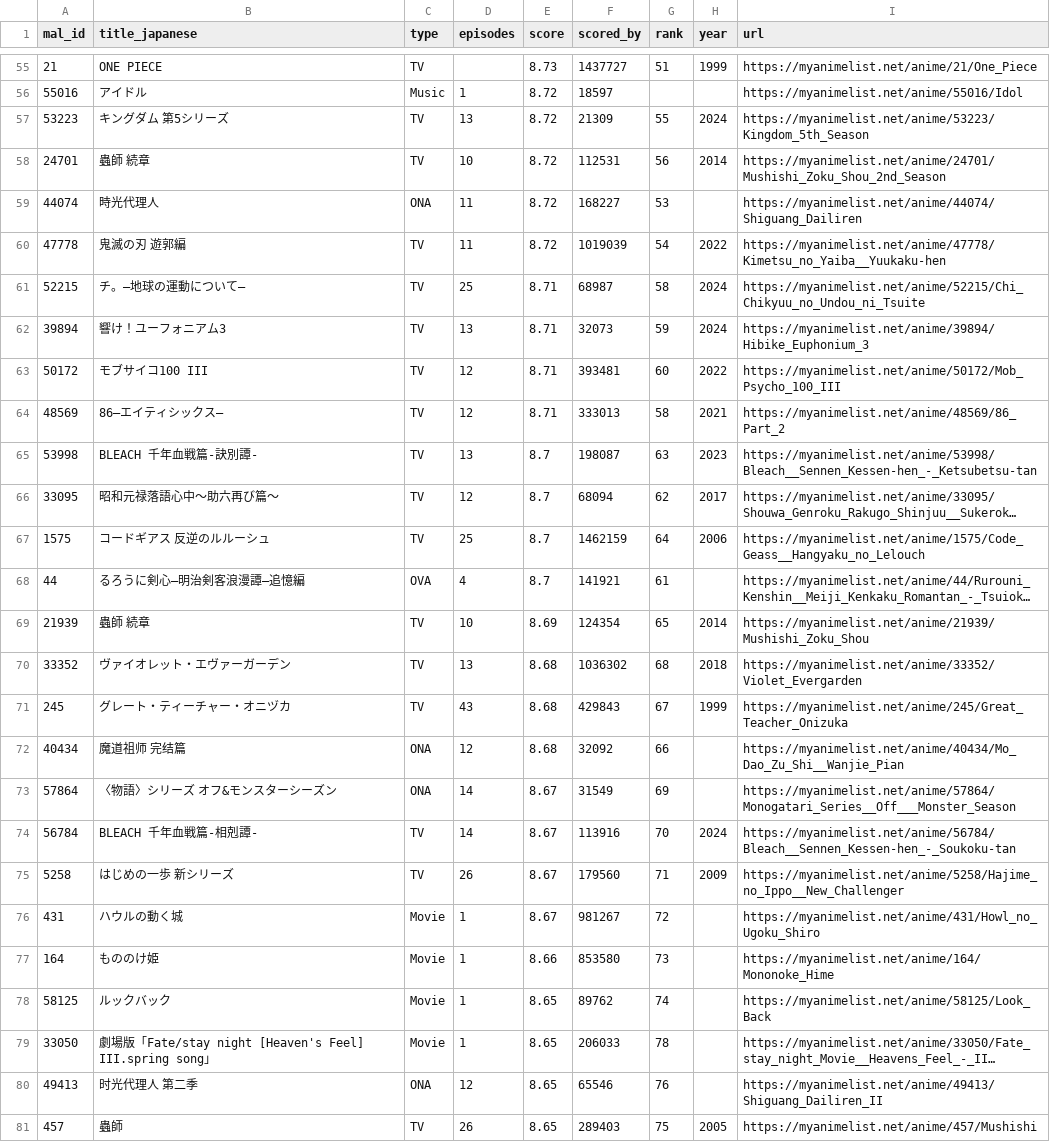
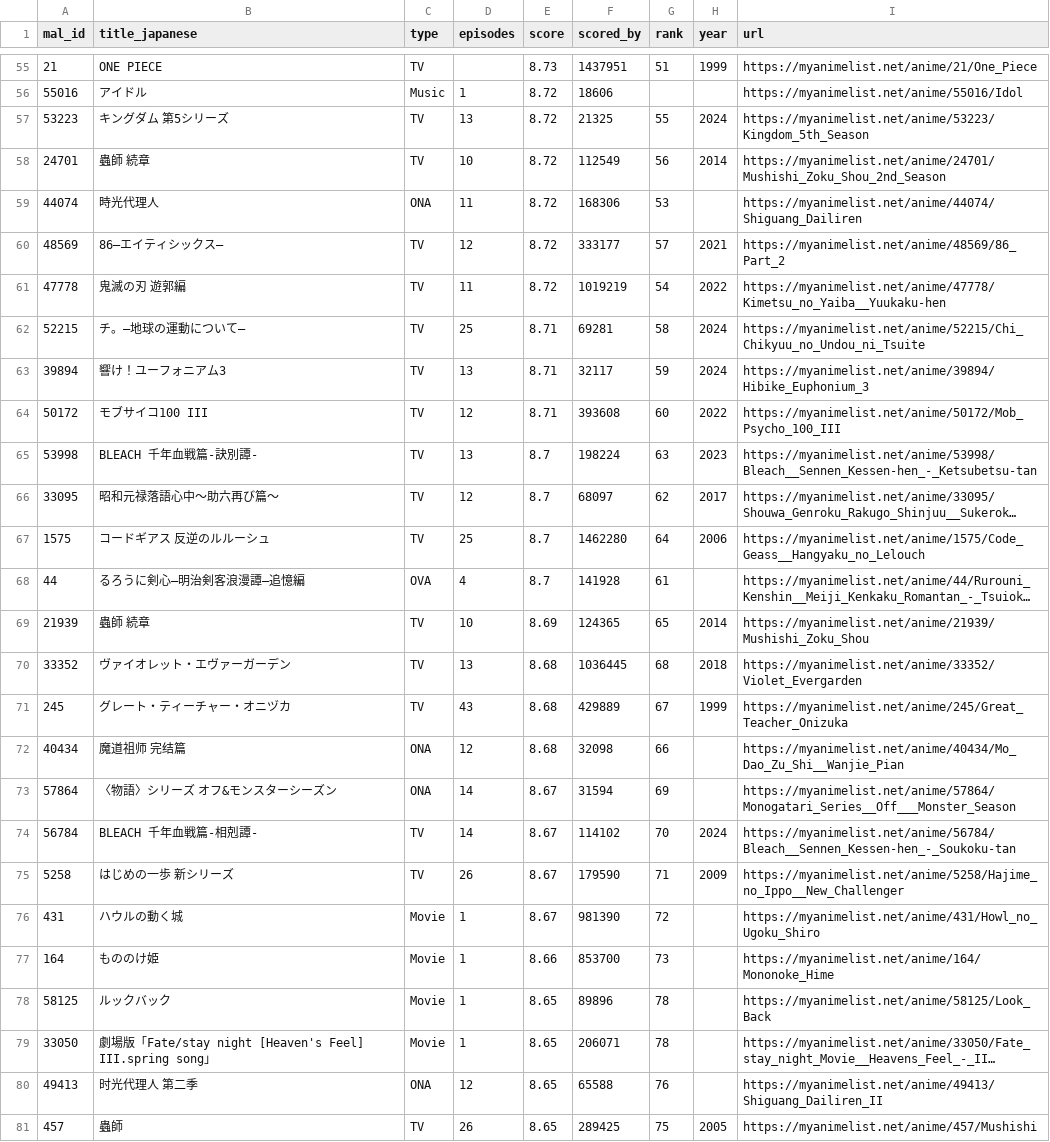
Before and after one commit to KXIANGW/Crawler-Github_Action, a CSV file: api.csv, drawn as a sheet; only a part is shown, gaps mark what is left out; long unchanged cells end in …; removed rows and columns are numbered as before the commit, all else as after; the diff covers the shown part only; the diff names each change by its address in the sheet, - before the commit and + after, or states it on an @@ line.

```diff
--- a/api.csv
+++ b/api.csv
-F55 (scored_by): 1437727
+F55 (scored_by): 1437951
-F56 (scored_by): 18597
+F56 (scored_by): 18606
-F57 (scored_by): 21309
+F57 (scored_by): 21325
-F58 (scored_by): 112531
+F58 (scored_by): 112549
-F59 (scored_by): 168227
+F59 (scored_by): 168306
+row 60: 48569 | 86―エイティシックス― | TV | 12 | 8.72 | 333177 | 57 | 2021 | https://myanimelist.net/anime/48569/86_Part_2
-F61 (scored_by): 1019039
+F61 (scored_by): 1019219
-F62 (scored_by): 68987
+F62 (scored_by): 69281
-F63 (scored_by): 32073
+F63 (scored_by): 32117
-F64 (scored_by): 393481
+F64 (scored_by): 393608
-row 64: 48569 | 86―エイティシックス― | TV | 12 | 8.71 | 333013 | 58 | 2021 | https://myanimelist.net/anime/48569/86_Part_2
-F65 (scored_by): 198087
+F65 (scored_by): 198224
-F66 (scored_by): 68094
+F66 (scored_by): 68097
-F67 (scored_by): 1462159
+F67 (scored_by): 1462280
-F68 (scored_by): 141921
+F68 (scored_by): 141928
-F69 (scored_by): 124354
+F69 (scored_by): 124365
-F70 (scored_by): 1036302
+F70 (scored_by): 1036445
-F71 (scored_by): 429843
+F71 (scored_by): 429889
-F72 (scored_by): 32092
+F72 (scored_by): 32098
-F73 (scored_by): 31549
+F73 (scored_by): 31594
-F74 (scored_by): 113916
+F74 (scored_by): 114102
-F75 (scored_by): 179560
+F75 (scored_by): 179590
-F76 (scored_by): 981267
+F76 (scored_by): 981390
-F77 (scored_by): 853580
+F77 (scored_by): 853700
-F78 (scored_by): 89762
+F78 (scored_by): 89896
-G78 (rank): 74
+G78 (rank): 78
-F79 (scored_by): 206033
+F79 (scored_by): 206071
-F80 (scored_by): 65546
+F80 (scored_by): 65588
-F81 (scored_by): 289403
+F81 (scored_by): 289425
```
Also changed, not shown: 2 added rows, 2 removed rows and 107 edited cells elsewhere in this file.
